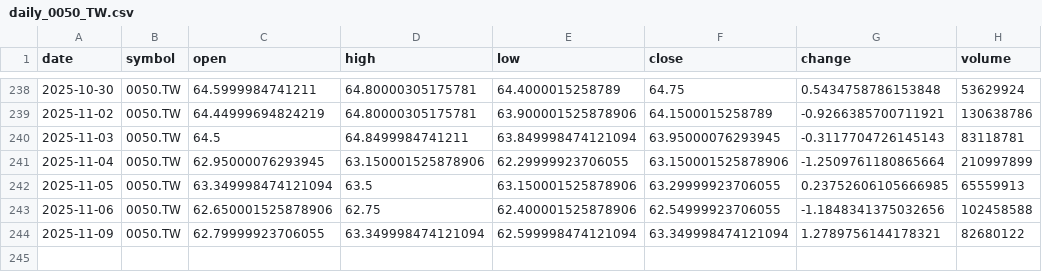
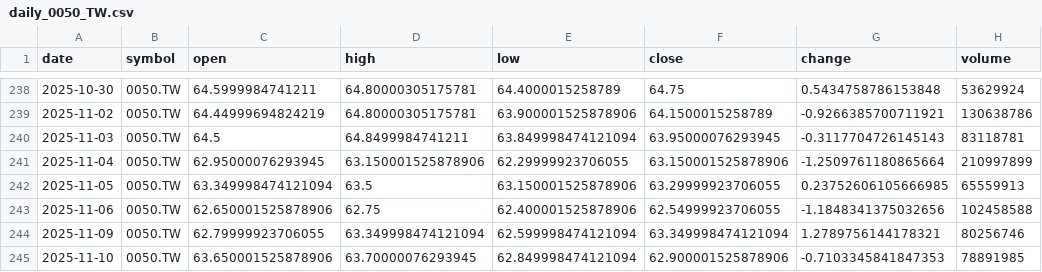
Before and after one commit to timhun/daily-podcast-stk, a CSV file: data/market/daily_0050_TW.csv, drawn as a sheet; only a part is shown, gaps mark what is left out.

```diff
--- a/data/market/daily_0050_TW.csv
+++ b/data/market/daily_0050_TW.csv
@@ -243,2 +243,3 @@ date,symbol,open,high,low,close,change,volume
 2025-11-06,0050.TW,62.650001525878906,62.75,62.400001525878906,62.54999923706055,-1.1848341375032656,102458588
-2025-11-09,0050.TW,62.79999923706055,63.349998474121094,62.599998474121094,63.349998474121094,1.2789756144178321,82680122
+2025-11-09,0050.TW,62.79999923706055,63.349998474121094,62.599998474121094,63.349998474121094,1.2789756144178321,80256746
+2025-11-10,0050.TW,63.650001525878906,63.70000076293945,62.849998474121094,62.900001525878906,-0.7103345841847353,78891985
```
Also changed, not shown: data/market/daily_2330_TW.csv, data/market/daily_TWII.csv, 10 other files.
